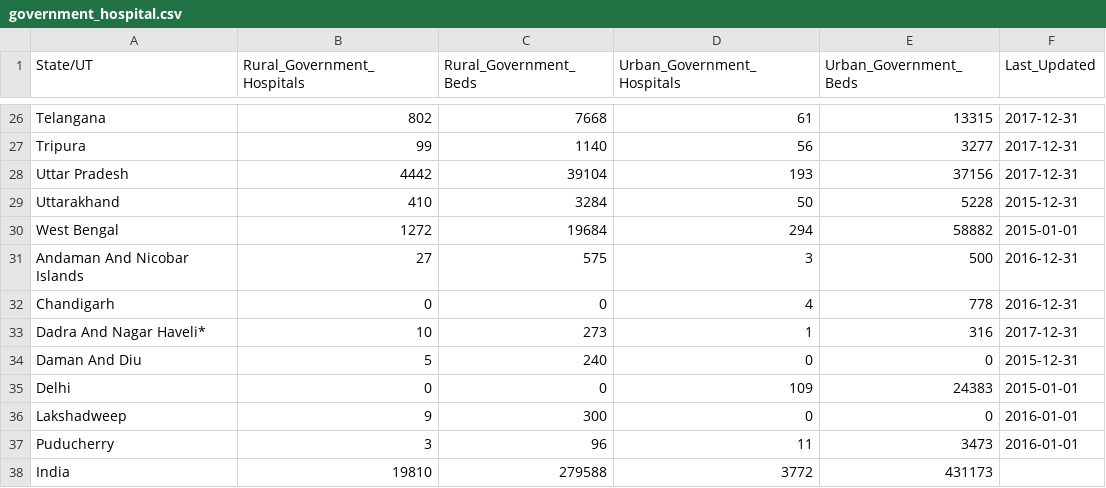
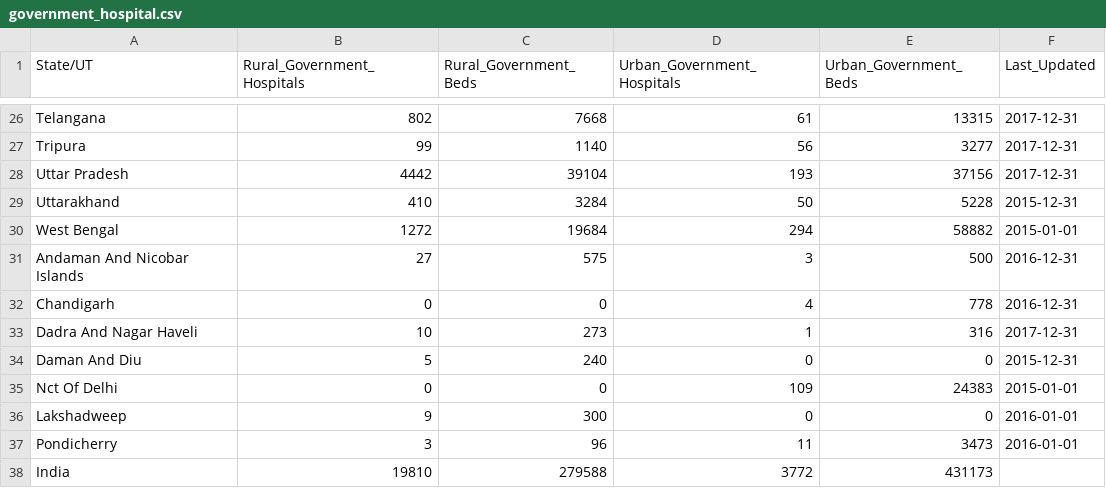
Before and after one commit to LokeshKumar4/Analysis_Census_healthcare, a CSV file: clean_data/government_hospital.csv, drawn as a sheet; only a part is shown, gaps mark what is left out.

```diff
--- a/clean_data/government_hospital.csv
+++ b/clean_data/government_hospital.csv
@@ -32,7 +32,7 @@ Andaman And Nicobar Islands,27,575,3,500,2016-12-31
 Chandigarh,0,0,4,778,2016-12-31
-Dadra And Nagar Haveli*,10,273,1,316,2017-12-31
+Dadra And Nagar Haveli,10,273,1,316,2017-12-31
 Daman And Diu,5,240,0,0,2015-12-31
-Delhi,0,0,109,24383,2015-01-01
+Nct Of Delhi,0,0,109,24383,2015-01-01
 Lakshadweep,9,300,0,0,2016-01-01
-Puducherry,3,96,11,3473,2016-01-01
+Pondicherry,3,96,11,3473,2016-01-01
 India,19810,279588,3772,431173,
```
Also changed, not shown: 1 other file.
